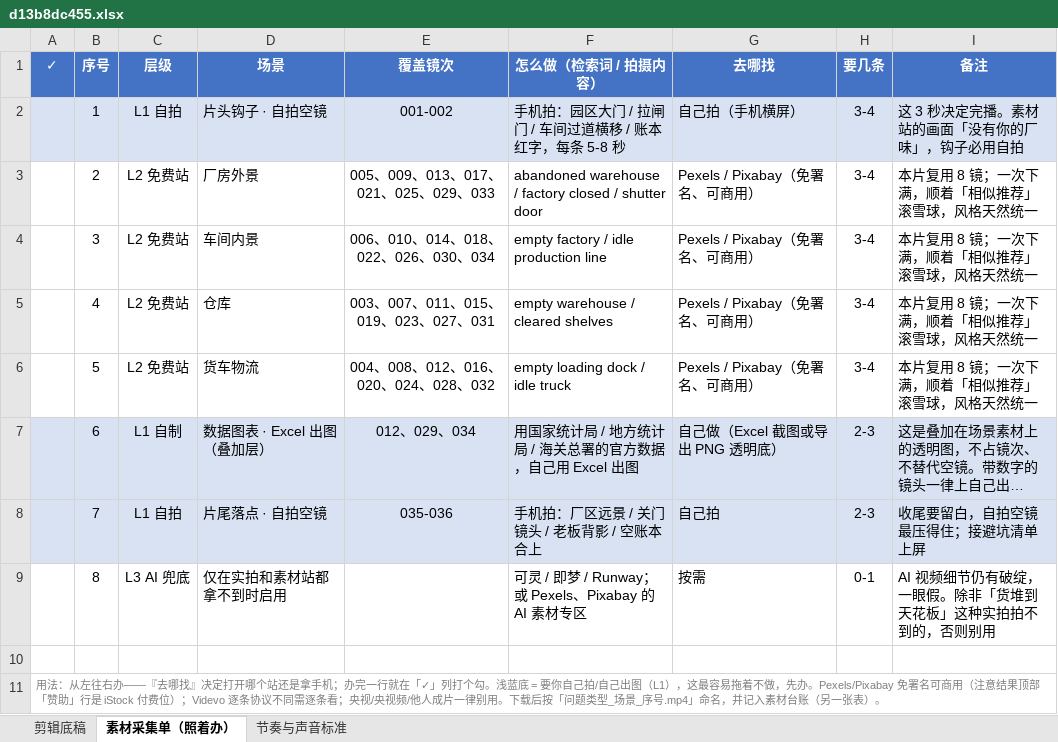
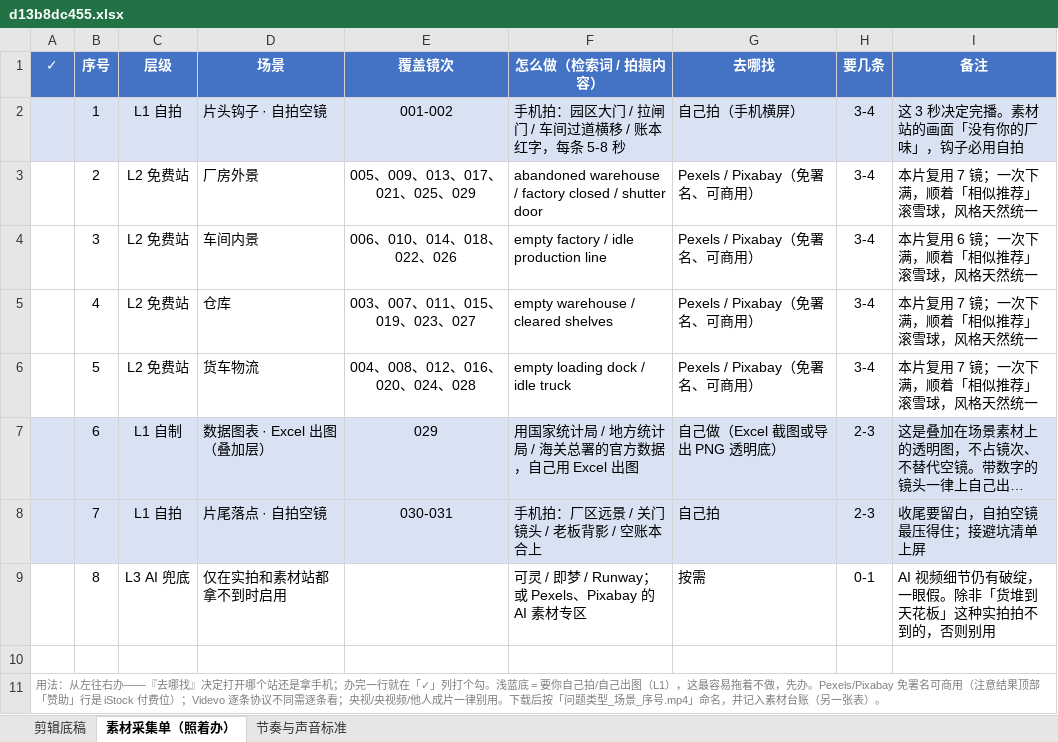
Before and after one commit to tedvong894/yrd-mfg-intel, an Excel workbook: workshop/d13b8dc455.xlsx, sheet 素材采集单（照着办）, drawn as a sheet; long unchanged cells end in …; values as stored, in another font and other column widths than the file's, no borders; the diff names each change by its address in the sheet, - before the commit and + after, or states it on an @@ line.

```diff
--- a/workshop/d13b8dc455.xlsx (sheet 素材采集单（照着办）)
+++ b/workshop/d13b8dc455.xlsx (sheet 素材采集单（照着办）)
-E3 (覆盖镜次): 005、009、013、017、021、025、029、033
+E3 (覆盖镜次): 005、009、013、017、021、025、029
-I3 (备注): 本片复用 8 镜；一次下满，顺着「相似推荐」滚雪球，风格天然统一
+I3 (备注): 本片复用 7 镜；一次下满，顺着「相似推荐」滚雪球，风格天然统一
-E4 (覆盖镜次): 006、010、014、018、022、026、030、034
+E4 (覆盖镜次): 006、010、014、018、022、026
-I4 (备注): 本片复用 8 镜；一次下满，顺着「相似推荐」滚雪球，风格天然统一
+I4 (备注): 本片复用 6 镜；一次下满，顺着「相似推荐」滚雪球，风格天然统一
-E5 (覆盖镜次): 003、007、011、015、019、023、027、031
+E5 (覆盖镜次): 003、007、011、015、019、023、027
-I5:I6 (备注): 本片复用 8 镜；一次下满，顺着「相似推荐」滚雪球，风格天然统一
+I5:I6 (备注): 本片复用 7 镜；一次下满，顺着「相似推荐」滚雪球，风格天然统一
-E6 (覆盖镜次): 004、008、012、016、020、024、028、032
+E6 (覆盖镜次): 004、008、012、016、020、024、028
-E7 (覆盖镜次): 012、029、034
+E7 (覆盖镜次): 029
-E8 (覆盖镜次): 035-036
+E8 (覆盖镜次): 030-031
```
Also changed, not shown: sheet 剪辑底稿.
